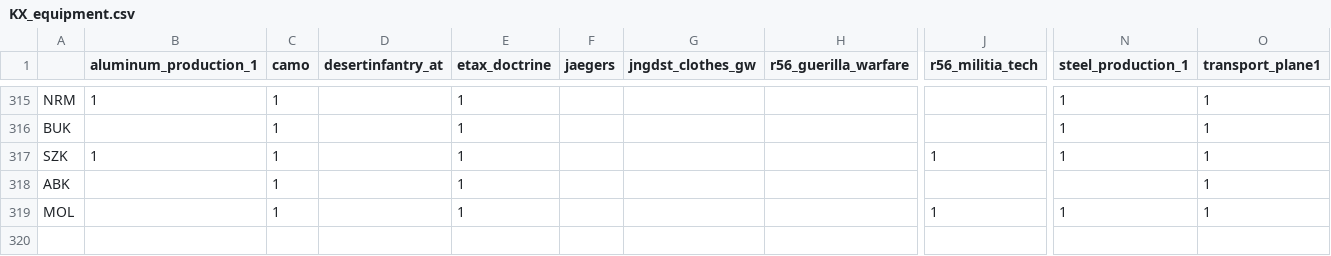
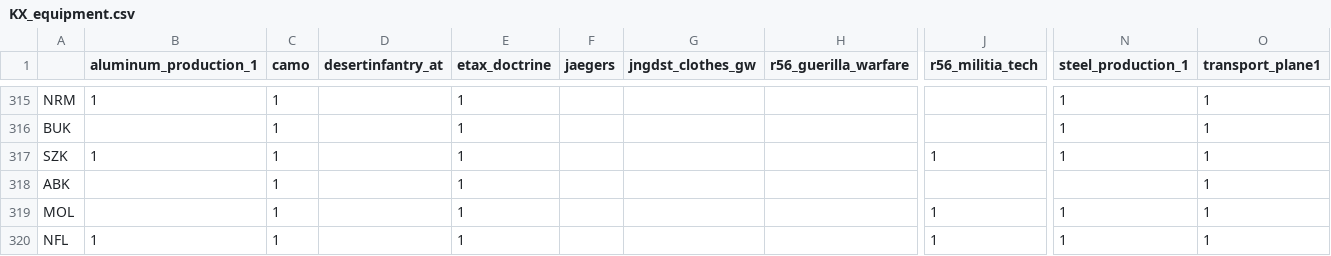
Before and after one commit to maldun/autobahn, a CSV file: .scripts/KX_equipment.csv, drawn as a sheet; only a part is shown, gaps mark what is left out; rows hold the shown columns only; the diff names each change by its address in the sheet, - before the commit and + after, or states it on an @@ line.

```diff
--- a/.scripts/KX_equipment.csv
+++ b/.scripts/KX_equipment.csv
+row 320: NFL | 1 | 1 |  | 1 |  |  |  | 1 | 1 | 1
```
Also changed, not shown: 32 other files.
